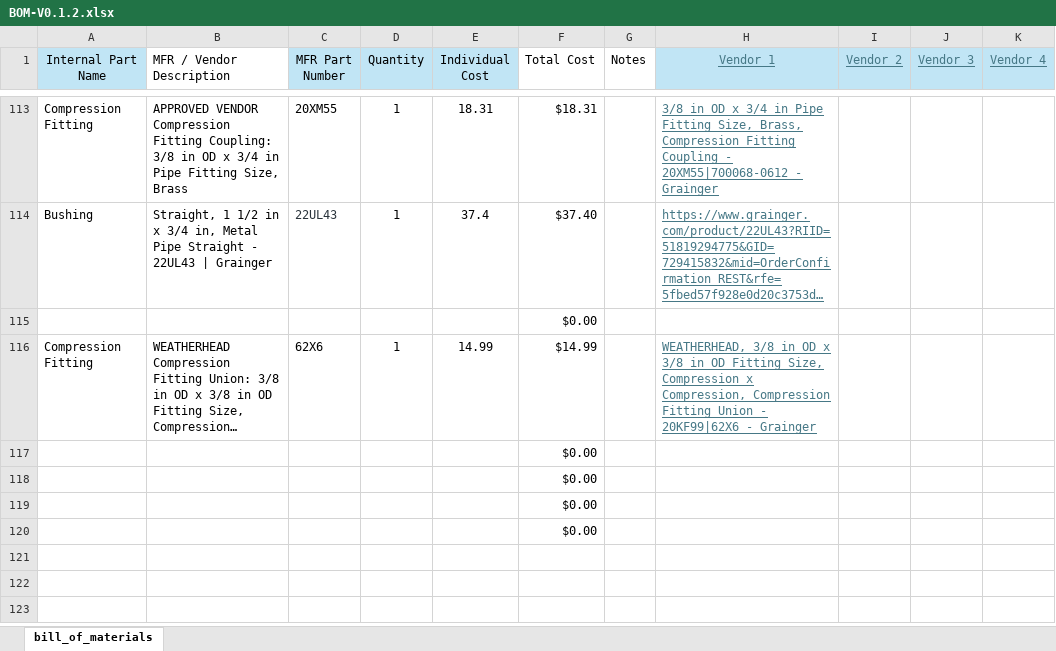
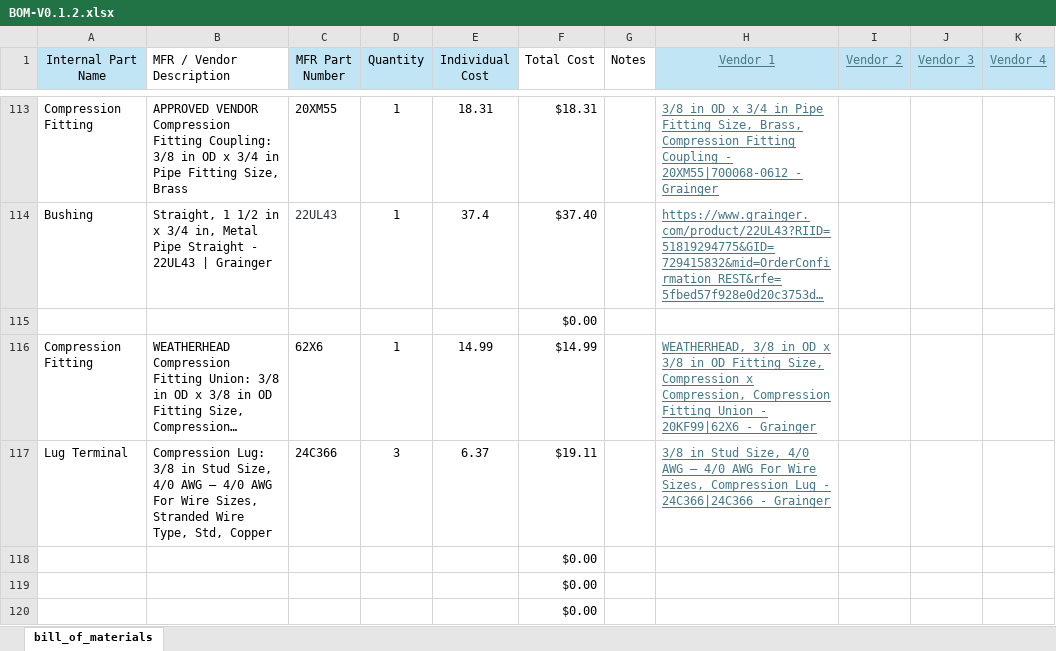
Before and after one commit to ARTS-Laboratory/thermal-loop, an Excel workbook: resources/v0.1.2/design_documents/BOM-V0.1.2.xlsx, sheet bill_of_materials, drawn as a sheet; only a part is shown, gaps mark what is left out; long unchanged cells end in …; values as stored, in another font and other column widths than the file's, no borders; table styles not drawn; removed rows and columns are numbered as before the commit, all else as after; the diff names each change by its address in the sheet, - before the commit and + after, or states it on an @@ line.

Commit message:
Update BOM-V0.1.2.xlsx

```diff
--- a/resources/v0.1.2/design_documents/BOM-V0.1.2.xlsx (sheet bill_of_materials)
+++ b/resources/v0.1.2/design_documents/BOM-V0.1.2.xlsx (sheet bill_of_materials)
-row 117:  |  |  |  |  | $0.00
+row 117: Lug Terminal | Compression Lug: 3/8 in Stud Size, 4/0 AWG – 4/0 AWG For Wire Sizes, Stranded Wire Type, Std, Copper | 24C366 | 3 | 6.37 | $19.11 |  | 3/8 in Stud Size, 4/0 AWG – 4/0 AWG For Wire Sizes, Compression Lug - 24C366|24C366 - Grainger
```
